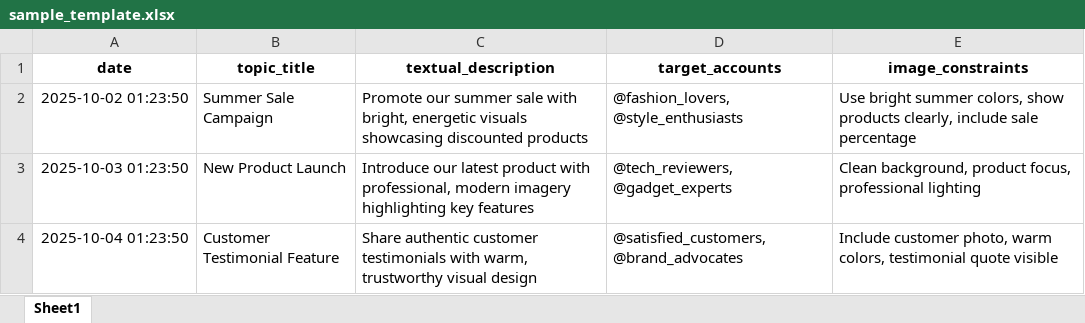
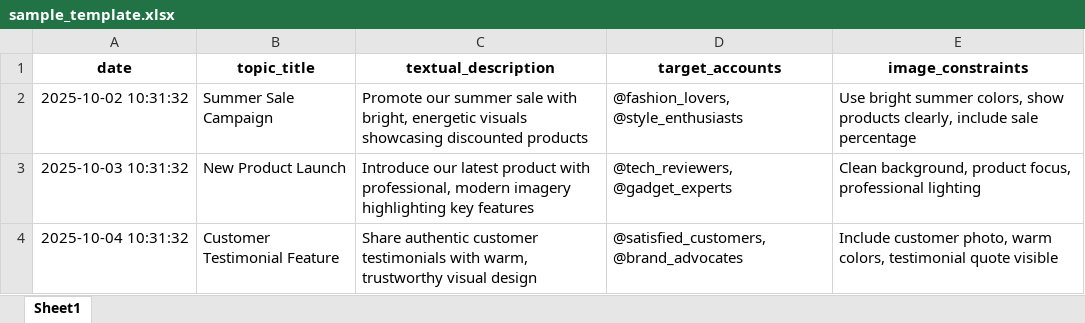
Before and after one commit to nileshpatil6/social-media-Automation, an Excel workbook: sample_template.xlsx, sheet Sheet1, drawn as a sheet; values as stored, in another font and other column widths than the file's, no borders; the diff names each change by its address in the sheet, - before the commit and + after, or states it on an @@ line.

Commit message:
added file

```diff
--- a/sample_template.xlsx (sheet Sheet1)
+++ b/sample_template.xlsx (sheet Sheet1)
-A2 (date): 2025-10-02 01:23:50
+A2 (date): 2025-10-02 10:31:32
-A3 (date): 2025-10-03 01:23:50
+A3 (date): 2025-10-03 10:31:32
-A4 (date): 2025-10-04 01:23:50
+A4 (date): 2025-10-04 10:31:32
```
